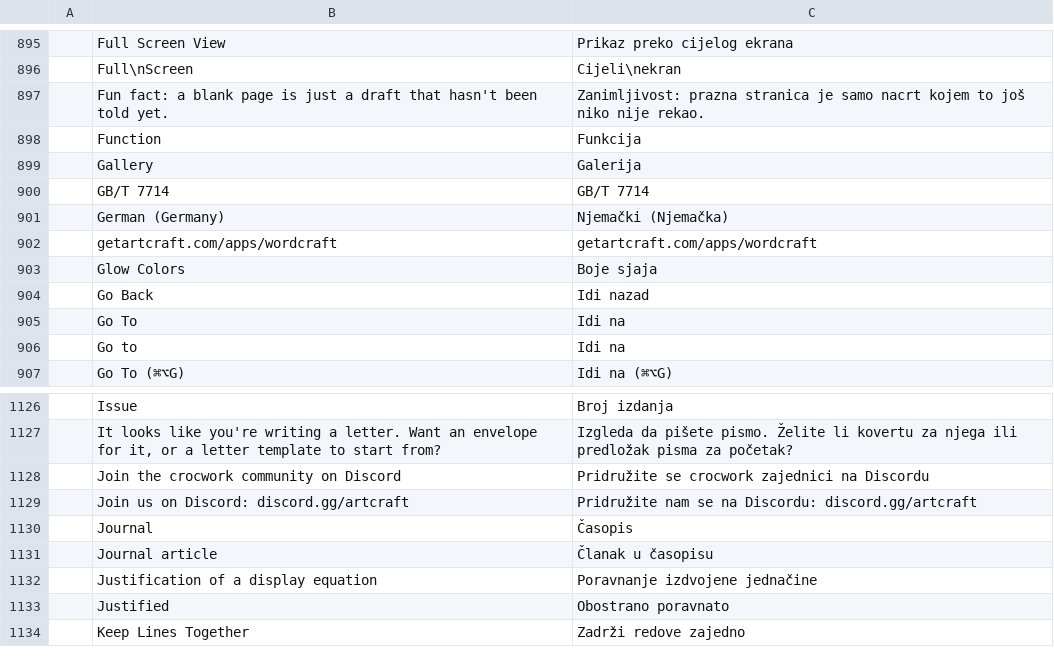
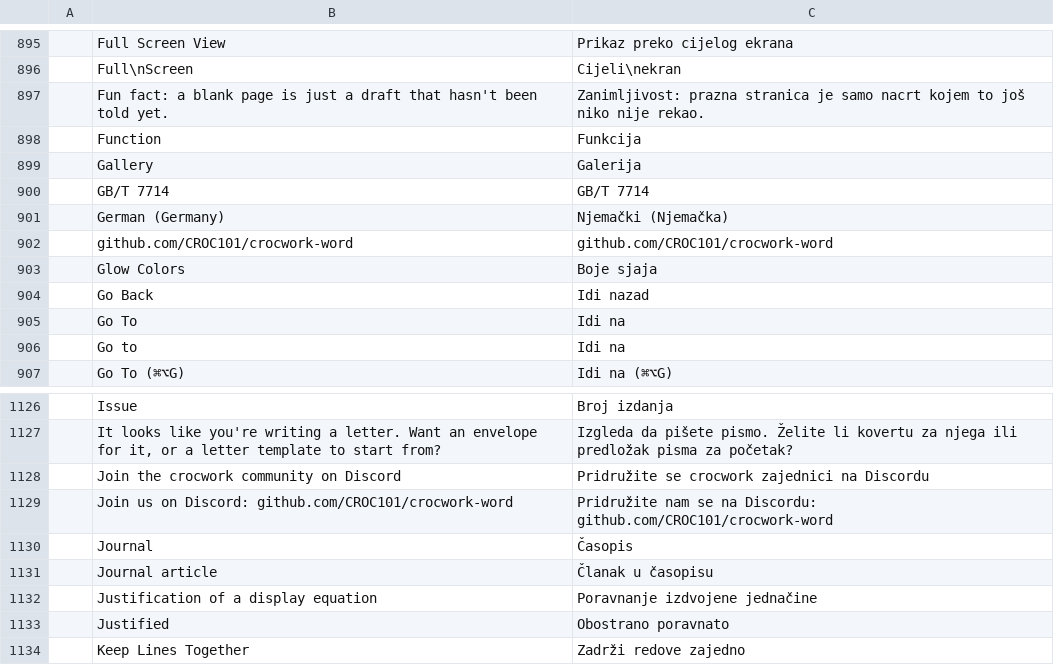
Before and after one commit to CROC101/crocwork-word, a TSV file: craft-i18n/locales/bs/wordcraft.tsv, drawn as a sheet; only a part is shown, gaps mark what is left out; removed rows and columns are numbered as before the commit, all else as after; the diff names each change by its address in the sheet, - before the commit and + after, or states it on an @@ line.

```diff
--- a/craft-i18n/locales/bs/wordcraft.tsv
+++ b/craft-i18n/locales/bs/wordcraft.tsv
-row 902:  | getartcraft.com/apps/wordcraft | getartcraft.com/apps/wordcraft
+row 902:  | github.com/CROC101/crocwork-word | github.com/CROC101/crocwork-word
-row 1129:  | Join us on Discord: discord.gg/artcraft | Pridružite nam se na Discordu: discord.gg/artcraft
+row 1129:  | Join us on Discord: github.com/CROC101/crocwork-word | Pridružite nam se na Discordu: github.com/CROC101/crocwork-word
```
Also changed, not shown: craft-i18n/locales/ar/wordcraft.tsv, craft-i18n/locales/bg/wordcraft.tsv, 34 other files.
